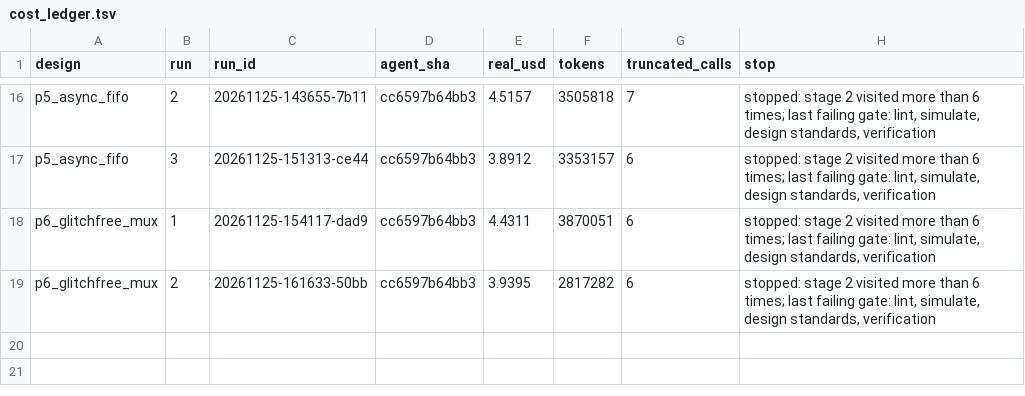
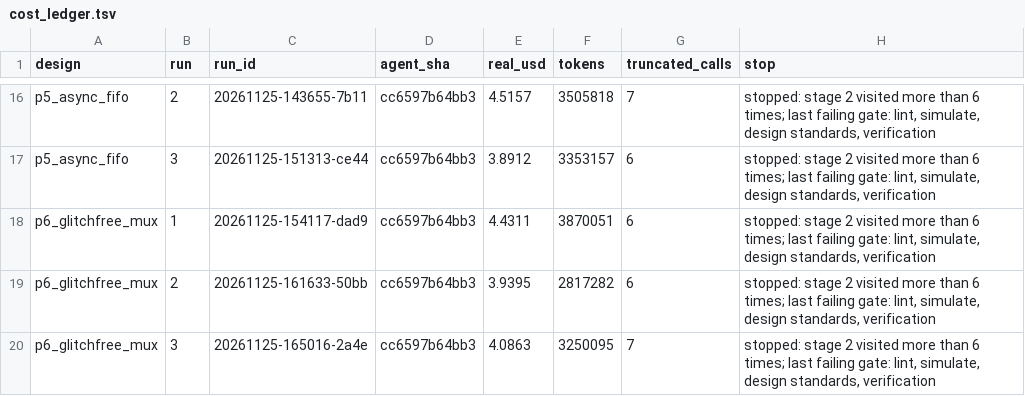
Before and after one commit to BrendanJamesLynskey/FPGA_Design_Agent, a TSV file: pilots/209/cost_ledger.tsv, drawn as a sheet; only a part is shown, gaps mark what is left out; the diff names each change by its address in the sheet, - before the commit and + after, or states it on an @@ line.

```diff
--- a/pilots/209/cost_ledger.tsv
+++ b/pilots/209/cost_ledger.tsv
+row 20: p6_glitchfree_mux | 3 | 20261125-165016-2a4e | cc6597b64bb3 | 4.0863 | 3250095 | 7 | stopped: stage 2 visited more than 6 times; last failing gate: lint, simulate, design standards, verification
```
Also changed, not shown: 26 other files.
